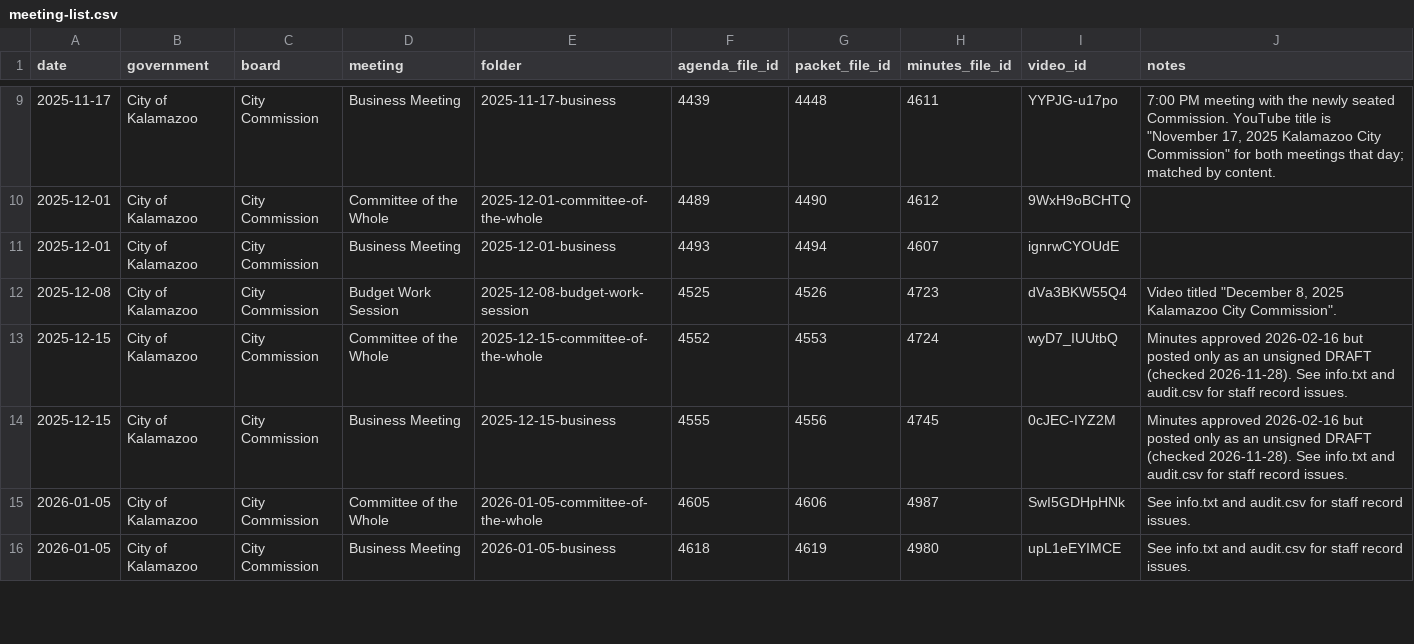
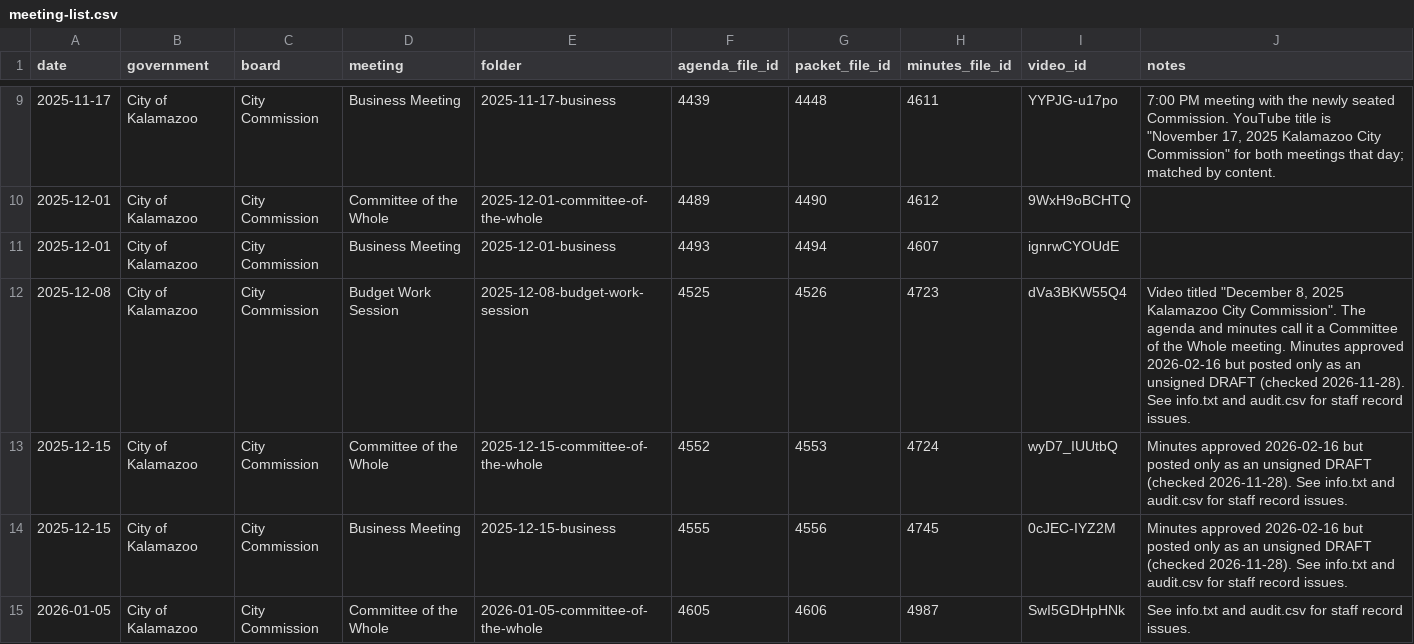
Before and after one commit to kalebwolfgang/Kalamazoo-Local-Meetings, a CSV file: meeting-list.csv, drawn as a sheet; only a part is shown, gaps mark what is left out; the shorter side is filled out with more unchanged rows.

```diff
--- a/meeting-list.csv
+++ b/meeting-list.csv
@@ -11,3 +11,3 @@ date,government,board,meeting,folder,agenda_file_id,packet_file_id,minutes_file_
 2025-12-01,City of Kalamazoo,City Commission,Business Meeting,2025-12-01-business,4493,4494,4607,ignrwCYOUdE,
-2025-12-08,City of Kalamazoo,City Commission,Budget Work Session,2025-12-08-budget-work-session,4525,4526,4723,dVa3BKW55Q4,"Video titled ""December 8, 2025 Kalamazoo City Commission""."
+2025-12-08,City of Kalamazoo,City Commission,Budget Work Session,2025-12-08-budget-work-session,4525,4526,4723,dVa3BKW55Q4,"Video titled ""December 8, 2025 Kalamazoo City Commission"". The agenda and minutes call it a Committee of the Whole meeting. Minutes approved 2026-02-16 but posted only as an unsigned DRAFT (checked 2026-11-28). See info.txt and audit.csv for staff record issues."
 2025-12-15,City of Kalamazoo,City Commission,Committee of the Whole,2025-12-15-committee-of-the-whole,4552,4553,4724,wyD7_IUUtbQ,Minutes approved 2026-02-16 but posted only as an unsigned DRAFT (checked 2026-11-28). See info.txt and audit.csv for staff record issues.
```
Also changed, not shown: audit.csv, rosters/kalamazoo-city-commission.csv, 8 other files.
